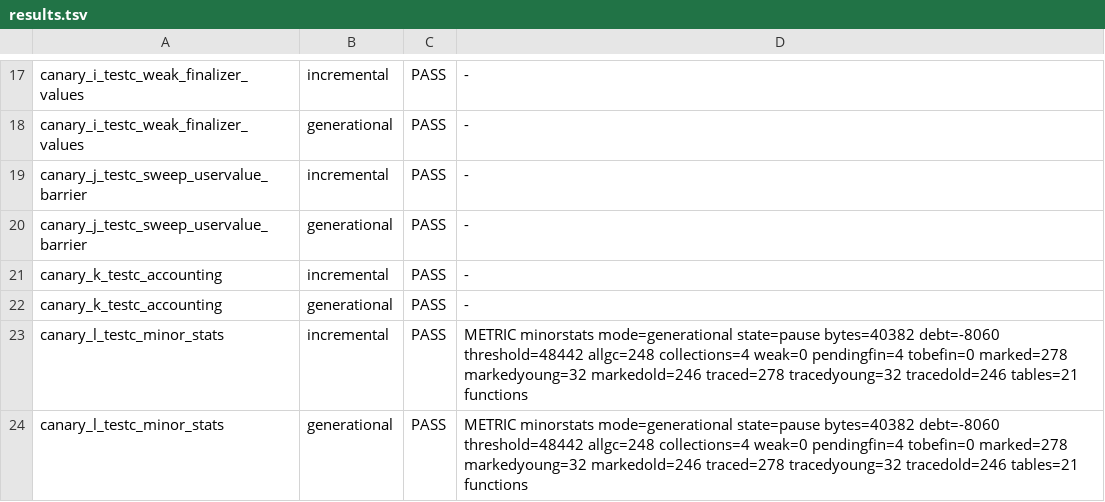
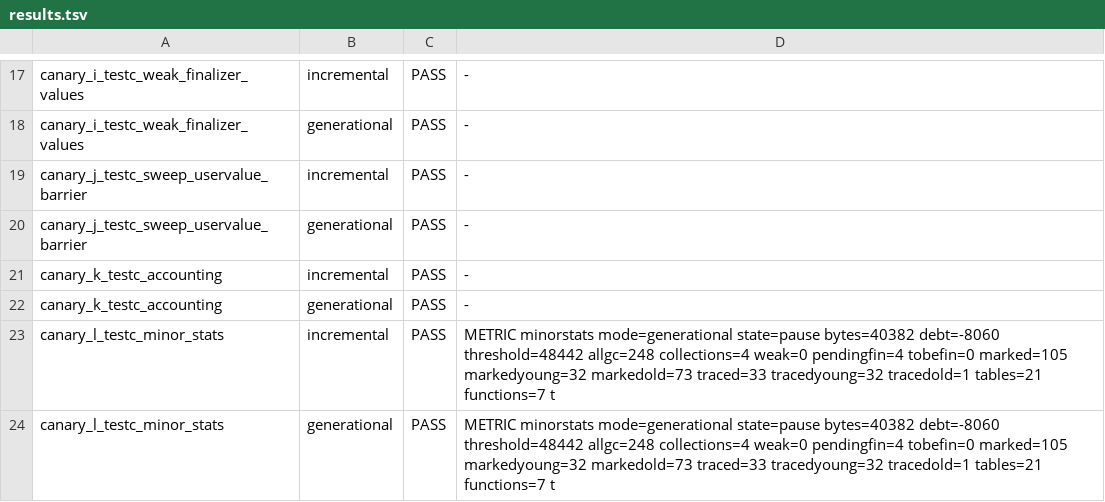
Before and after one commit to ianm199/lua-rs-port, a TSV file: harness/canaries/gc/results.tsv, drawn as a sheet; only a part is shown, gaps mark what is left out.

```diff
--- a/harness/canaries/gc/results.tsv
+++ b/harness/canaries/gc/results.tsv
@@ -22,3 +22,3 @@ canary_k_testc_accounting	incremental	PASS	-
 canary_k_testc_accounting	generational	PASS	-
-canary_l_testc_minor_stats	incremental	PASS	METRIC minorstats mode=generational state=pause bytes=40382 debt=-8060 threshold=48442 allgc=248 collections=4 weak=0 pendingfin=4 tobefin=0 marked=278 markedyoung=32 markedold=246 traced=278 tracedyoung=32 tracedold=246 tables=21 functions
-canary_l_testc_minor_stats	generational	PASS	METRIC minorstats mode=generational state=pause bytes=40382 debt=-8060 threshold=48442 allgc=248 collections=4 weak=0 pendingfin=4 tobefin=0 marked=278 markedyoung=32 markedold=246 traced=278 tracedyoung=32 tracedold=246 tables=21 functions
+canary_l_testc_minor_stats	incremental	PASS	METRIC minorstats mode=generational state=pause bytes=40382 debt=-8060 threshold=48442 allgc=248 collections=4 weak=0 pendingfin=4 tobefin=0 marked=105 markedyoung=32 markedold=73 traced=33 tracedyoung=32 tracedold=1 tables=21 functions=7 t
+canary_l_testc_minor_stats	generational	PASS	METRIC minorstats mode=generational state=pause bytes=40382 debt=-8060 threshold=48442 allgc=248 collections=4 weak=0 pendingfin=4 tobefin=0 marked=105 markedyoung=32 markedold=73 traced=33 tracedyoung=32 tracedold=1 tables=21 functions=7 t
```
Also changed, not shown: 6 other files.
